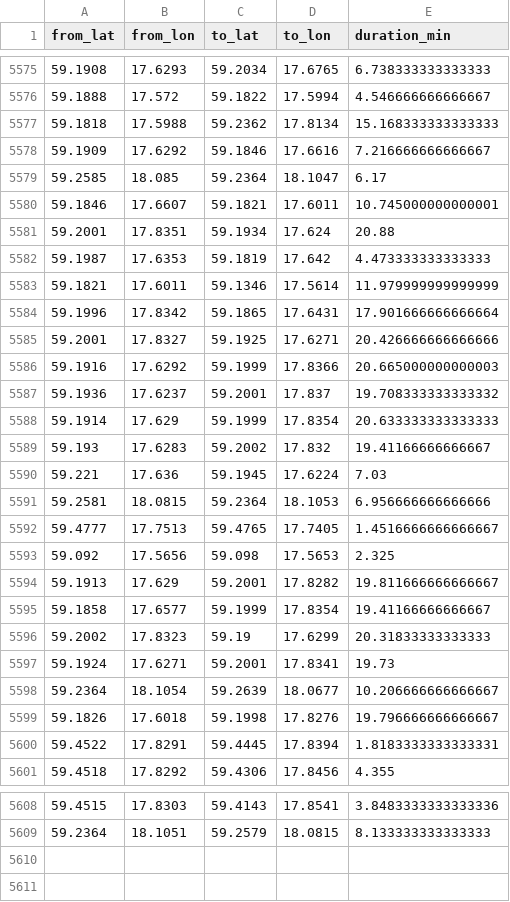
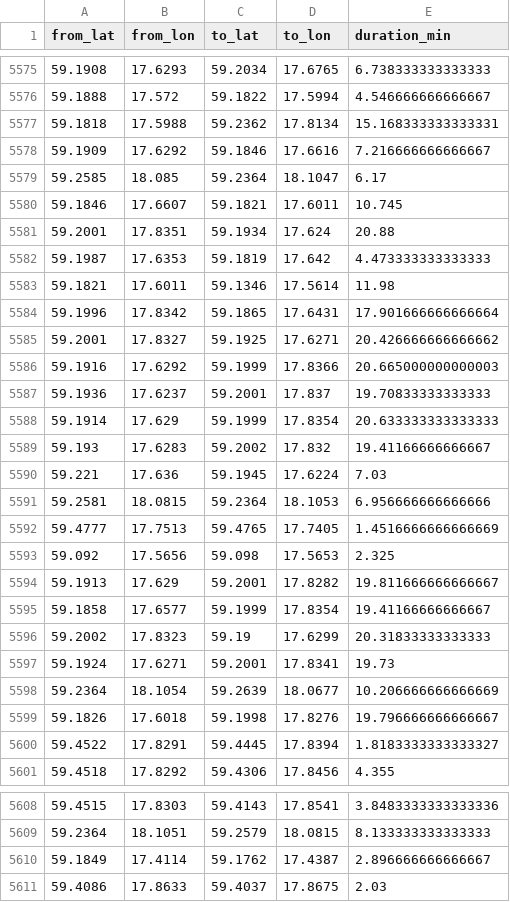
Before and after one commit to HEVI-SE/Trafiklab, a CSV file: data/osrm_cache.csv, drawn as a sheet; only a part is shown, gaps mark what is left out; the diff covers the shown part only.

Commit message:
Data: 2026-06-30 (1/1)

```diff
--- a/data/osrm_cache.csv
+++ b/data/osrm_cache.csv
@@ -5576,13 +5576,13 @@ from_lat,from_lon,to_lat,to_lon,duration_min
 59.1888,17.572,59.1822,17.5994,4.546666666666667
-59.1818,17.5988,59.2362,17.8134,15.168333333333333
+59.1818,17.5988,59.2362,17.8134,15.168333333333331
 59.1909,17.6292,59.1846,17.6616,7.216666666666667
 59.2585,18.085,59.2364,18.1047,6.17
-59.1846,17.6607,59.1821,17.6011,10.745000000000001
+59.1846,17.6607,59.1821,17.6011,10.745
 59.2001,17.8351,59.1934,17.624,20.88
 59.1987,17.6353,59.1819,17.642,4.473333333333333
-59.1821,17.6011,59.1346,17.5614,11.979999999999999
+59.1821,17.6011,59.1346,17.5614,11.98
 59.1996,17.8342,59.1865,17.6431,17.901666666666664
-59.2001,17.8327,59.1925,17.6271,20.426666666666666
+59.2001,17.8327,59.1925,17.6271,20.426666666666662
 59.1916,17.6292,59.1999,17.8366,20.665000000000003
-59.1936,17.6237,59.2001,17.837,19.708333333333332
+59.1936,17.6237,59.2001,17.837,19.70833333333333
 59.1914,17.629,59.1999,17.8354,20.633333333333333
@@ -5591,3 +5591,3 @@ from_lat,from_lon,to_lat,to_lon,duration_min
 59.2581,18.0815,59.2364,18.1053,6.956666666666666
-59.4777,17.7513,59.4765,17.7405,1.4516666666666667
+59.4777,17.7513,59.4765,17.7405,1.4516666666666669
 59.092,17.5656,59.098,17.5653,2.325
@@ -5597,5 +5597,5 @@ from_lat,from_lon,to_lat,to_lon,duration_min
 59.1924,17.6271,59.2001,17.8341,19.73
-59.2364,18.1054,59.2639,18.0677,10.206666666666667
+59.2364,18.1054,59.2639,18.0677,10.206666666666669
 59.1826,17.6018,59.1998,17.8276,19.796666666666667
-59.4522,17.8291,59.4445,17.8394,1.8183333333333331
+59.4522,17.8291,59.4445,17.8394,1.8183333333333327
 59.4518,17.8292,59.4306,17.8456,4.355
@@ -5609 +5609,3 @@ from_lat,from_lon,to_lat,to_lon,duration_min
 59.2364,18.1051,59.2579,18.0815,8.133333333333333
+59.1849,17.4114,59.1762,17.4387,2.896666666666667
+59.4086,17.8633,59.4037,17.8675,2.03
```
Also changed, not shown: 8 edited cells elsewhere in this file, data/fetched_days.csv, 1 other file.
